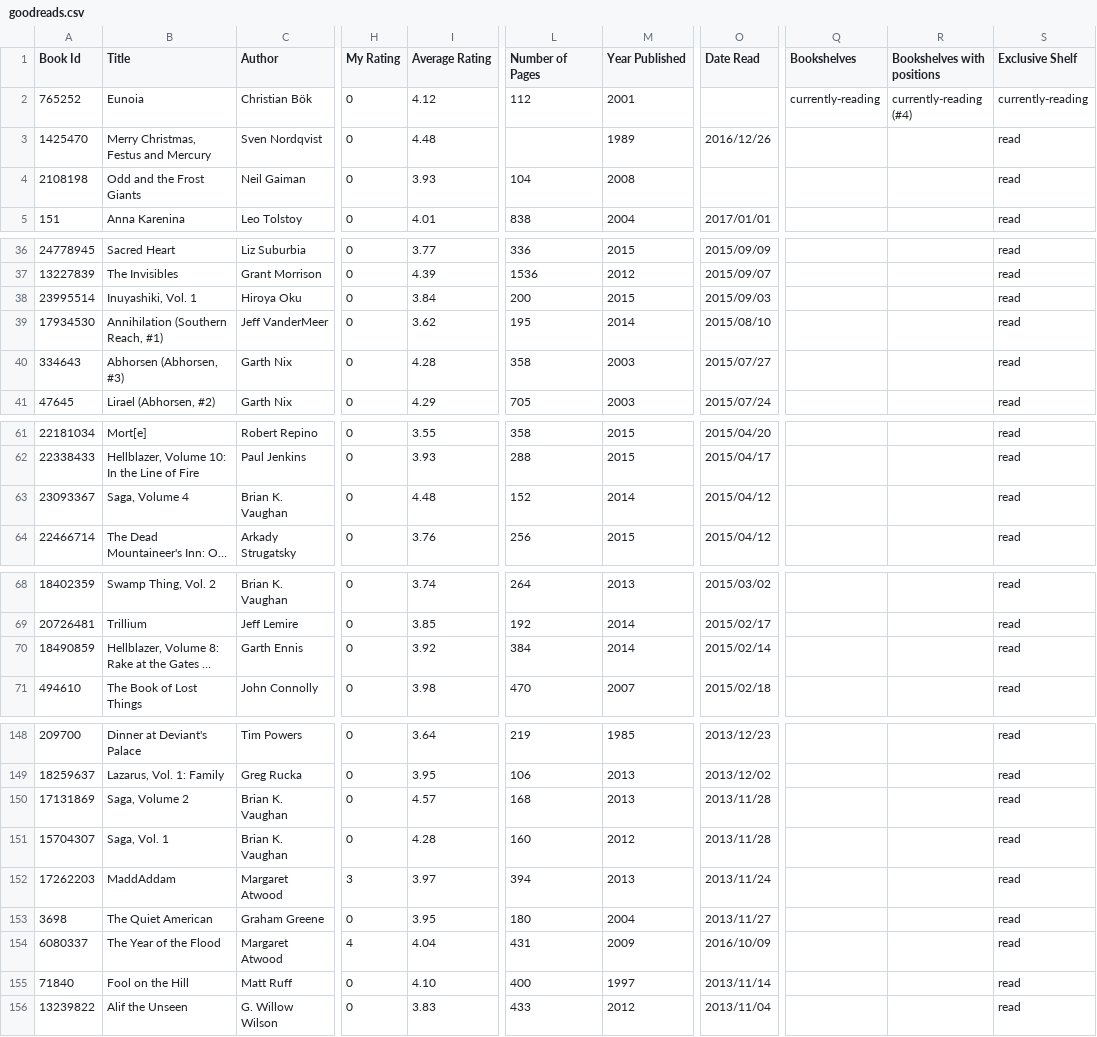
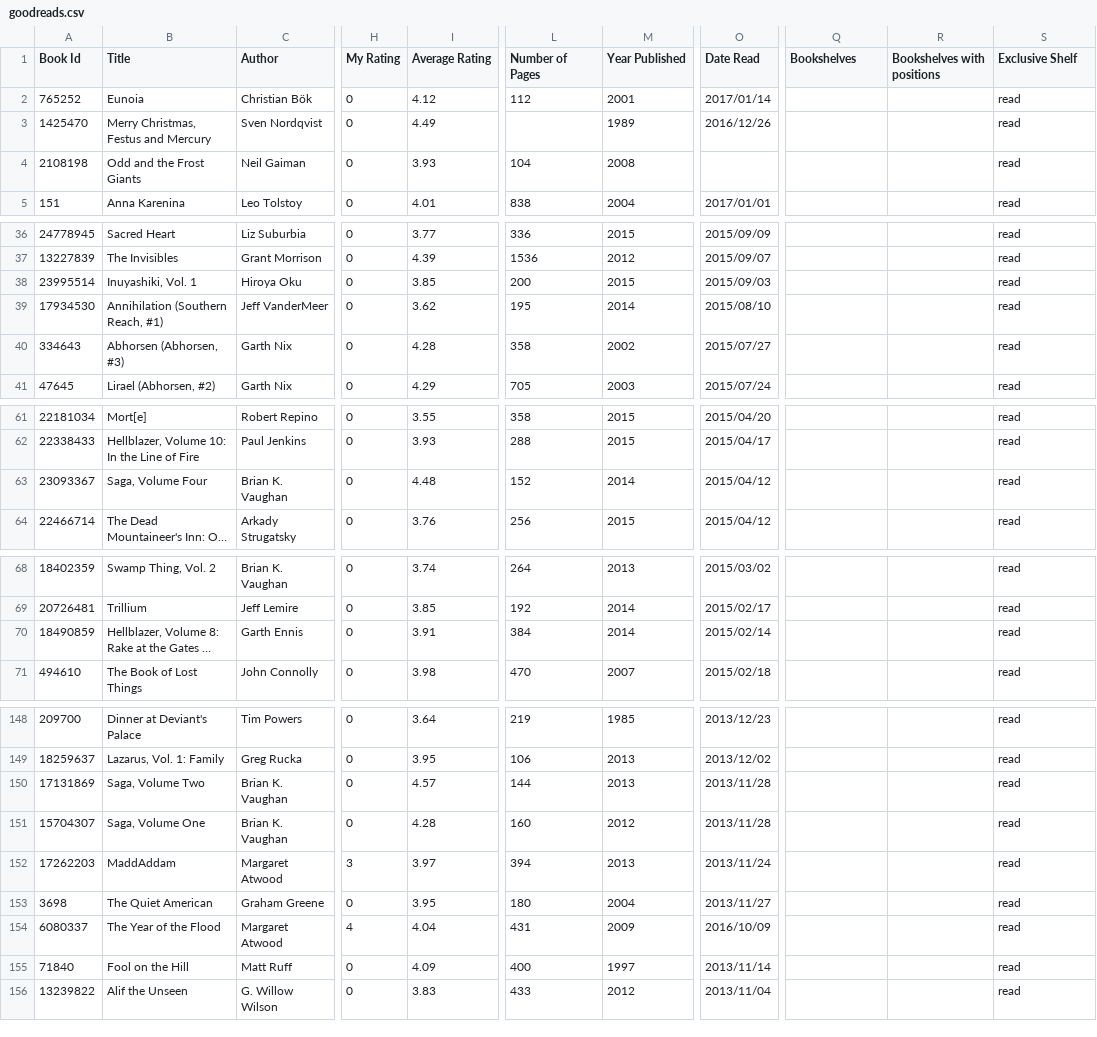
Before and after one commit to mouse-reeve/book-catalogue, a CSV file: goodreads.csv, drawn as a sheet; only a part is shown, gaps mark what is left out; long unchanged cells end in …; the diff covers the shown part only; the diff names each change by its address in the sheet, - before the commit and + after, or states it on an @@ line.

Commit message:
Read eunoia

```diff
--- a/goodreads.csv
+++ b/goodreads.csv
-O2 (Date Read): (empty)
+O2 (Date Read): 2017/01/14
-Q2 (Bookshelves): currently-reading
+Q2 (Bookshelves): (empty)
-R2 (Bookshelves with positions): currently-reading (#4)
+R2 (Bookshelves with positions): (empty)
-S2 (Exclusive Shelf): currently-reading
+S2 (Exclusive Shelf): read
-I3 (Average Rating): 4.48
+I3 (Average Rating): 4.49
-I38 (Average Rating): 3.84
+I38 (Average Rating): 3.85
-M40 (Year Published): 2003
+M40 (Year Published): 2002
-B63 (Title): Saga, Volume 4
+B63 (Title): Saga, Volume Four
-I70 (Average Rating): 3.92
+I70 (Average Rating): 3.91
-B150 (Title): Saga, Volume 2
+B150 (Title): Saga, Volume Two
-L150 (Number of Pages): 168
+L150 (Number of Pages): 144
-B151 (Title): Saga, Vol. 1
+B151 (Title): Saga, Volume One
-I155 (Average Rating): 4.10
+I155 (Average Rating): 4.09
```
Also changed, not shown: 3 edited cells elsewhere in this file, 1 other file.
